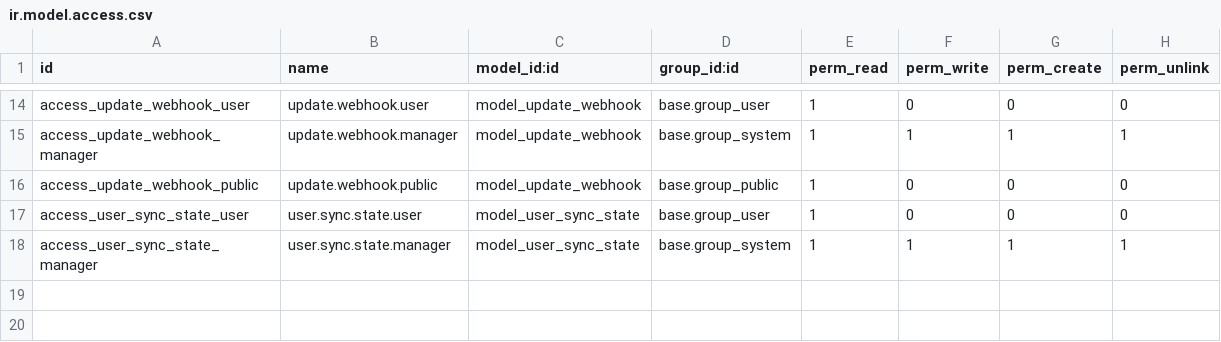
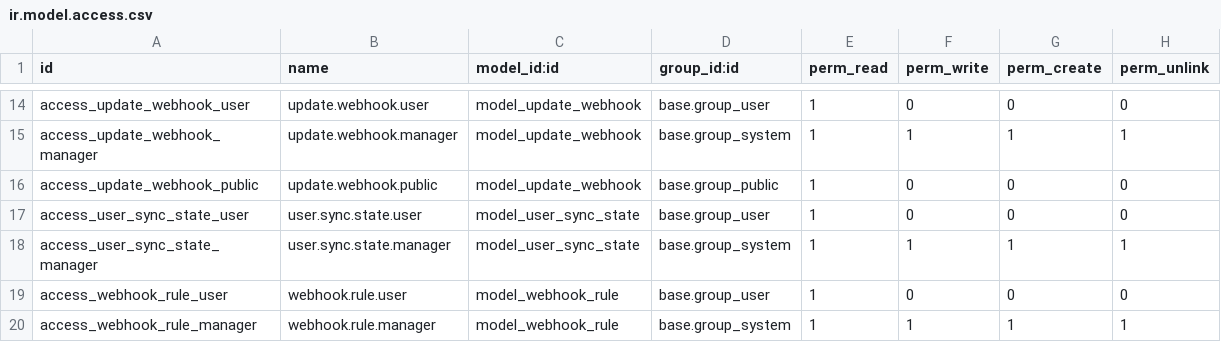
Before and after one commit to geniustep/auto-webhook-odoo, a CSV file: security/ir.model.access.csv, drawn as a sheet; only a part is shown, gaps mark what is left out.

Commit message:
add model from settings ui odoo

```diff
--- a/security/ir.model.access.csv
+++ b/security/ir.model.access.csv
@@ -18 +18,3 @@ access_user_sync_state_user,user.sync.state.user,model_user_sync_state,base.grou
 access_user_sync_state_manager,user.sync.state.manager,model_user_sync_state,base.group_system,1,1,1,1
+access_webhook_rule_user,webhook.rule.user,model_webhook_rule,base.group_user,1,0,0,0
+access_webhook_rule_manager,webhook.rule.manager,model_webhook_rule,base.group_system,1,1,1,1
```
Also changed, not shown: 8 other files.
